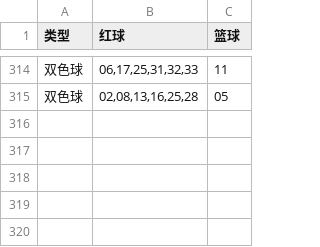
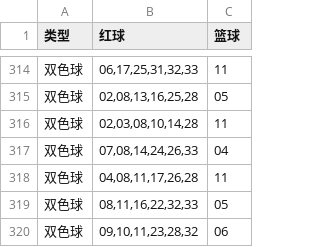
Before and after one commit to hc353167950/new_project, a CSV file: message/data/generated_ssq.csv, drawn as a sheet; only a part is shown, gaps mark what is left out; the diff names each change by its address in the sheet, - before the commit and + after, or states it on an @@ line.

```diff
--- a/message/data/generated_ssq.csv
+++ b/message/data/generated_ssq.csv
+row 316: 双色球 | 02,03,08,10,14,28 | 11
+row 317: 双色球 | 07,08,14,24,26,33 | 04
+row 318: 双色球 | 04,08,11,17,26,28 | 11
+row 319: 双色球 | 08,11,16,22,32,33 | 05
+row 320: 双色球 | 09,10,11,23,28,32 | 06
```
Also changed, not shown: message/data/generated_qxc.csv.
